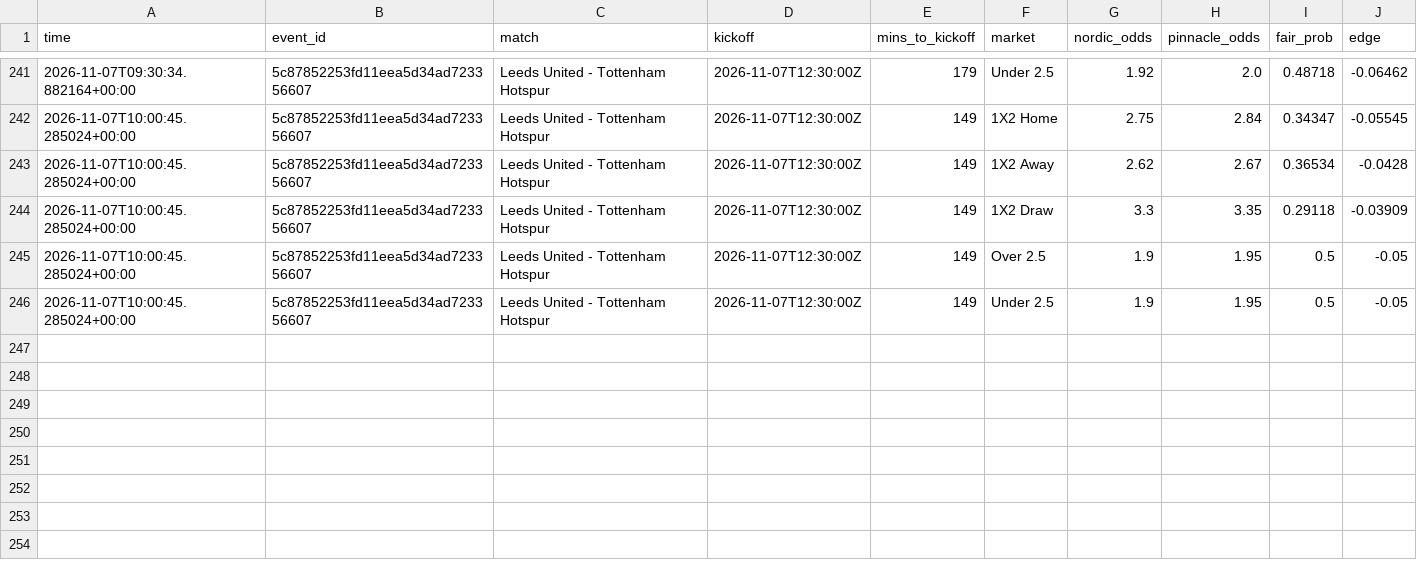
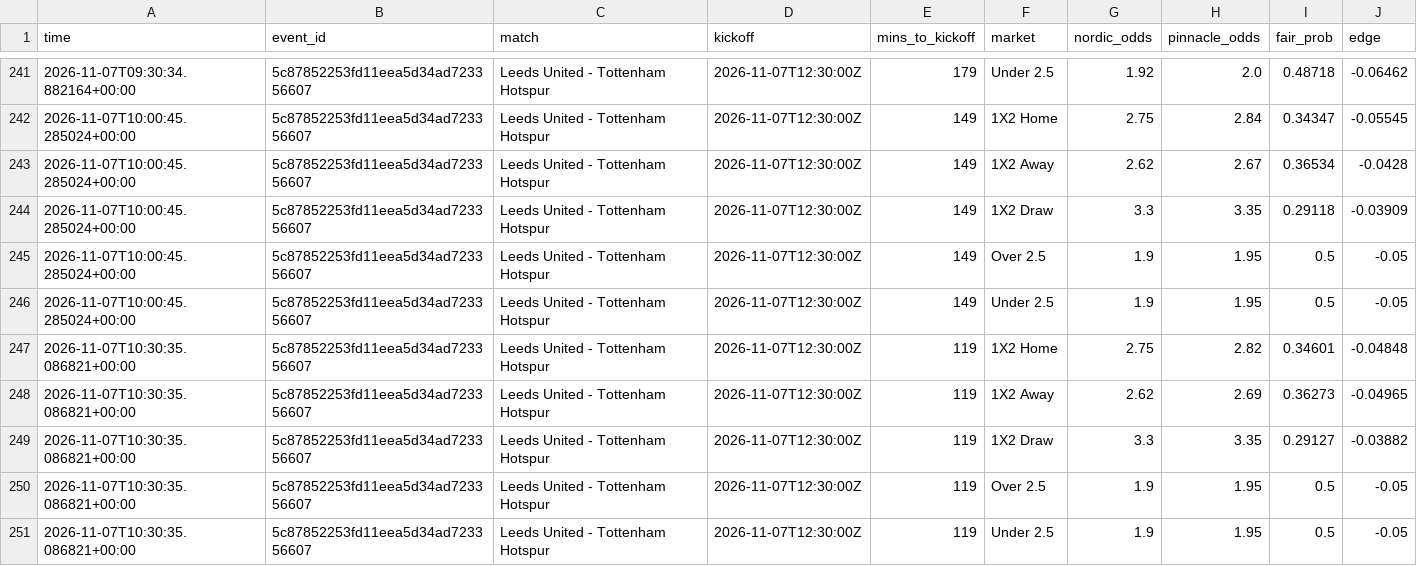
Before and after one commit to Andyabb99/odds-logger, a CSV file: snapshots.csv, drawn as a sheet; only a part is shown, gaps mark what is left out; the diff names each change by its address in the sheet, - before the commit and + after, or states it on an @@ line.

```diff
--- a/snapshots.csv
+++ b/snapshots.csv
+row 247: 2026-11-07T10:30:35.086821+00:00 | 5c87852253fd11eea5d34ad723356607 | Leeds United - Tottenham Hotspur | 2026-11-07T12:30:00Z | 119 | 1X2 Home | 2.75 | 2.82 | 0.34601 | -0.04848
+row 248: 2026-11-07T10:30:35.086821+00:00 | 5c87852253fd11eea5d34ad723356607 | Leeds United - Tottenham Hotspur | 2026-11-07T12:30:00Z | 119 | 1X2 Away | 2.62 | 2.69 | 0.36273 | -0.04965
+row 249: 2026-11-07T10:30:35.086821+00:00 | 5c87852253fd11eea5d34ad723356607 | Leeds United - Tottenham Hotspur | 2026-11-07T12:30:00Z | 119 | 1X2 Draw | 3.3 | 3.35 | 0.29127 | -0.03882
+row 250: 2026-11-07T10:30:35.086821+00:00 | 5c87852253fd11eea5d34ad723356607 | Leeds United - Tottenham Hotspur | 2026-11-07T12:30:00Z | 119 | Over 2.5 | 1.9 | 1.95 | 0.5 | -0.05
+row 251: 2026-11-07T10:30:35.086821+00:00 | 5c87852253fd11eea5d34ad723356607 | Leeds United - Tottenham Hotspur | 2026-11-07T12:30:00Z | 119 | Under 2.5 | 1.9 | 1.95 | 0.5 | -0.05
```
Also changed, not shown: 1 other file.
